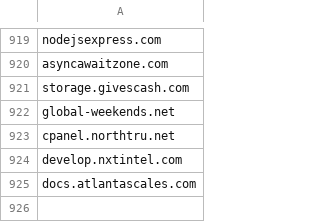
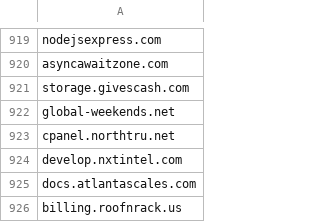
Before and after one commit to giroot/ThreatBeacon, a CSV file: SocGholish/DomainNewLine.csv, drawn as a sheet; only a part is shown, gaps mark what is left out; the diff names each change by its address in the sheet, - before the commit and + after, or states it on an @@ line.

Commit message:
upload csv

```diff
--- a/SocGholish/DomainNewLine.csv
+++ b/SocGholish/DomainNewLine.csv
+row 926: billing.roofnrack.us
```
